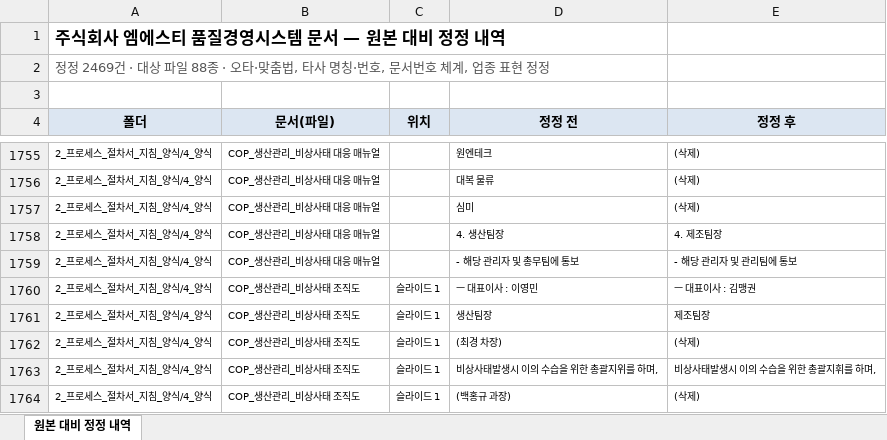
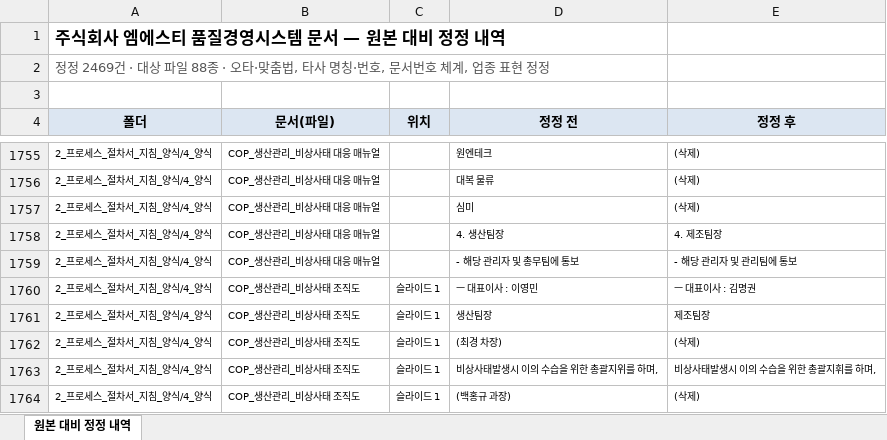
Before and after one commit to jony-kim/voca, an Excel workbook: mst-qms/원본_정정본/9_정정내역_및_연동표/원본대비_정정내역.xlsx, sheet 원본 대비 정정 내역, drawn as a sheet; only a part is shown, gaps mark what is left out; values as stored, in another font and other column widths than the file's, no borders; the diff names each change by its address in the sheet, - before the commit and + after, or states it on an @@ line.

```diff
--- a/mst-qms/원본_정정본/9_정정내역_및_연동표/원본대비_정정내역.xlsx (sheet 원본 대비 정정 내역)
+++ b/mst-qms/원본_정정본/9_정정내역_및_연동표/원본대비_정정내역.xlsx (sheet 원본 대비 정정 내역)
-E1760 (정정 후): ㅡ 대표이사 : 김맹권
+E1760 (정정 후): ㅡ 대표이사 : 김명권
```
Also changed, not shown: mst-qms/원본_정정본/2_프로세스_절차서_지침_양식/4_양식/(관리자)자격인정평가표.xlsx, mst-qms/원본_정정본/9_정정내역_및_연동표/KPI_성과지표_초기목표.xlsx, 7 other files.
